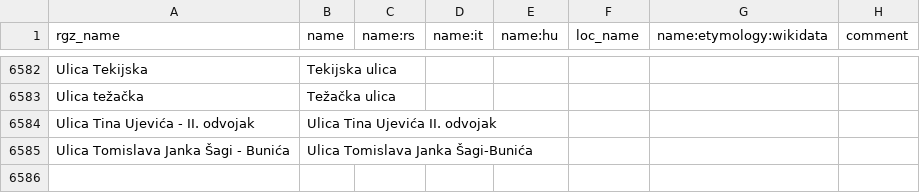
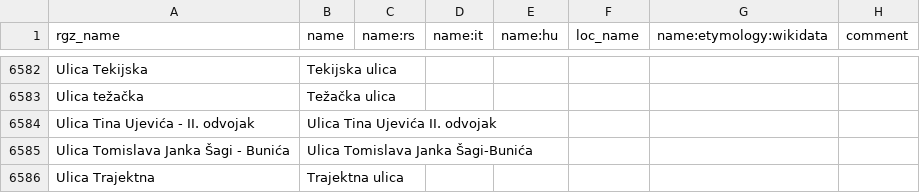
Before and after one commit to osm-hr/adresniregistar-ispravci, a CSV file: curated_streets.csv, drawn as a sheet; only a part is shown, gaps mark what is left out; the diff names each change by its address in the sheet, - before the commit and + after, or states it on an @@ line.

Commit message:
Add Ulica Trajektna to curated_streets.csv

```diff
--- a/curated_streets.csv
+++ b/curated_streets.csv
+row 6586: Ulica Trajektna | Trajektna ulica
```
